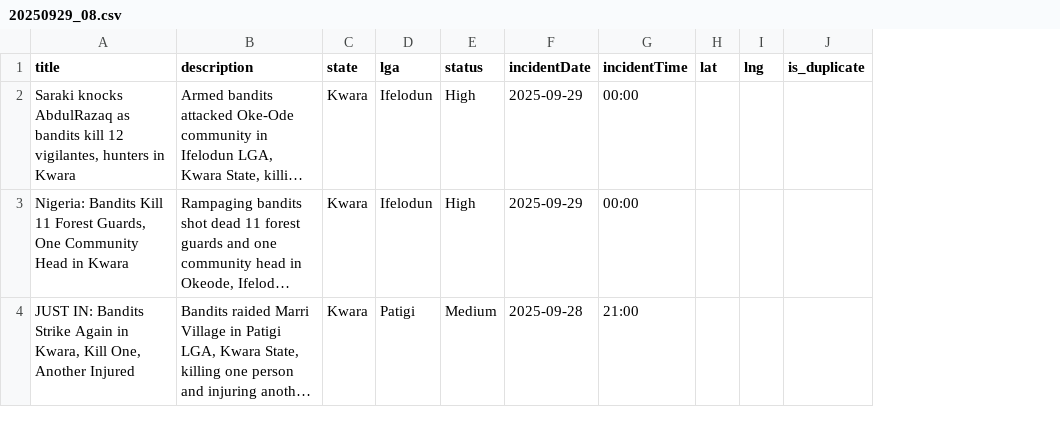
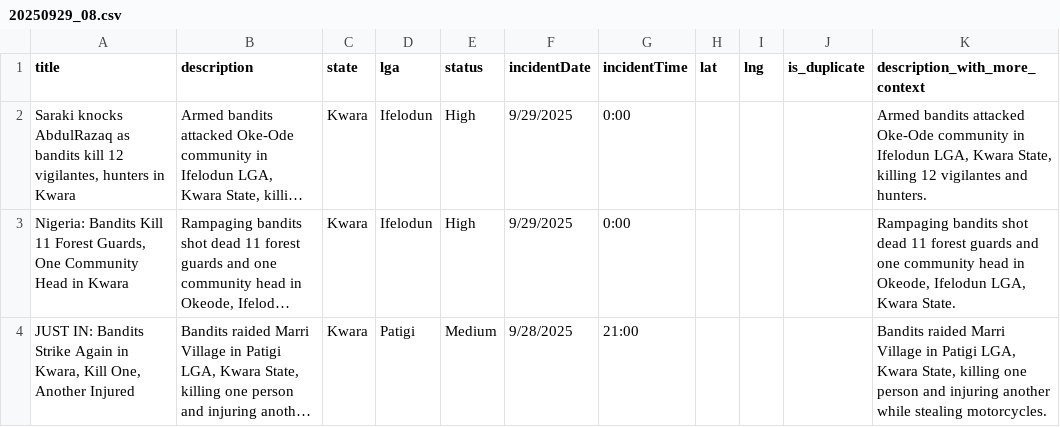
Before and after one commit to pithun/Frontend-and-Backend, a CSV file: news_data/2025-09/20250929_08.csv, drawn as a sheet; long unchanged cells end in …; the diff names each change by its address in the sheet, - before the commit and + after, or states it on an @@ line.

```diff
--- a/news_data/2025-09/20250929_08.csv
+++ b/news_data/2025-09/20250929_08.csv
+column K (description_with_more_context), rows 2-4: Armed bandits attacked Oke-Ode community in Ifelodun LGA, Kwara State, killing 12 vigilantes and hunters. | Rampaging bandits shot dead 11 forest guards and one community head in Okeode, Ifelodun LGA, Kwara State. | Bandits raided Marri Village in Patigi LGA, Kwara State, killing one person and injuring another while stealing motorcycles.
-F2:F3 (incidentDate): 2025-09-29
+F2:F3 (incidentDate): 9/29/2025
-G2:G3 (incidentTime): 00:00
+G2:G3 (incidentTime): 0:00
-F4 (incidentDate): 2025-09-28
+F4 (incidentDate): 9/28/2025
```
Also changed, not shown: news_data/2025-09/20250928_18.csv, news_data/2025-09/20250929_00.csv, 10 other files.
